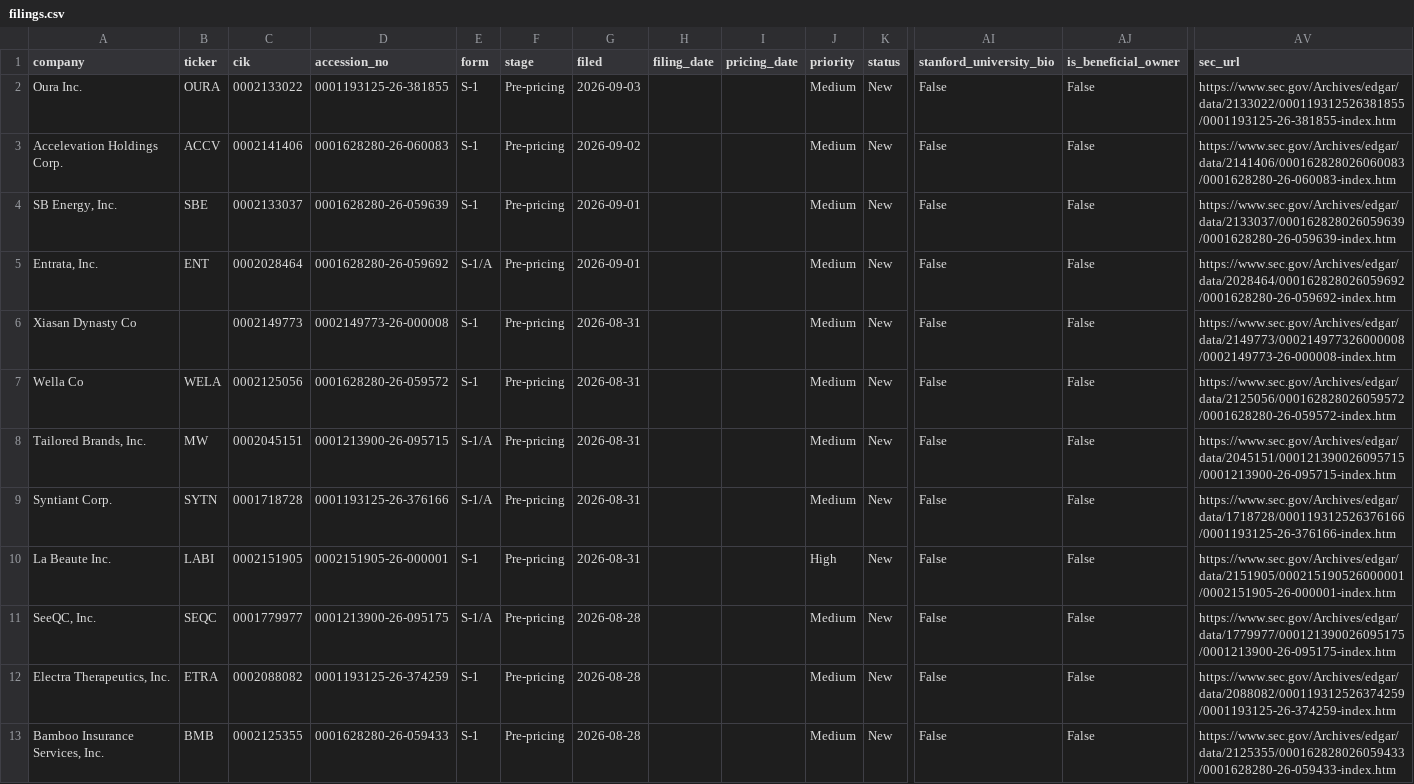
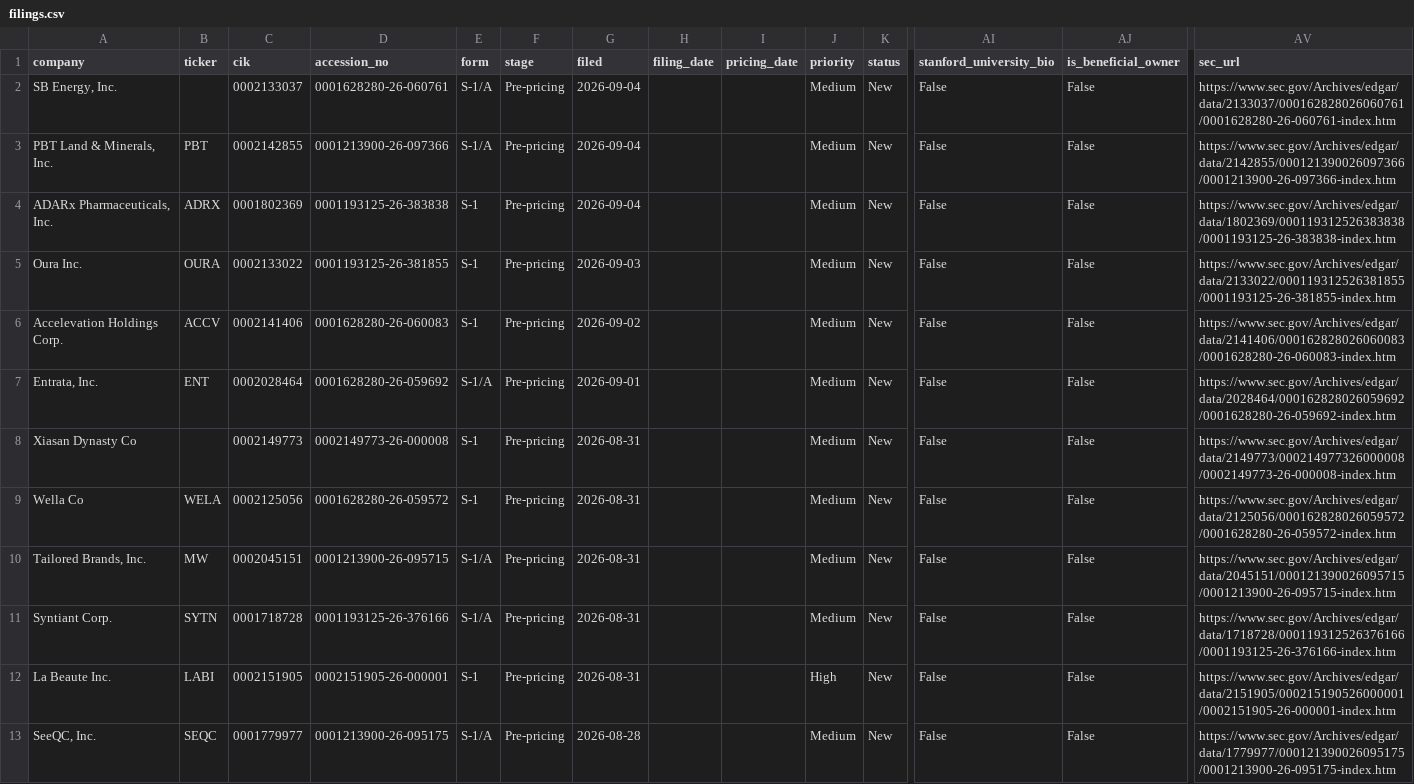
Before and after one commit to dailyblip/IPO-Tracking, a CSV file: docs/data/filings.csv, drawn as a sheet; only a part is shown, gaps mark what is left out; the shorter side is filled out with more unchanged rows; removed rows and columns are numbered as before the commit, all else as after; rows hold the shown columns only; the diff names each change by its address in the sheet, - before the commit and + after, or states it on an @@ line.

```diff
--- a/docs/data/filings.csv
+++ b/docs/data/filings.csv
+row 2: SB Energy, Inc. |  | 0002133037 | 0001628280-26-060761 | S-1/A | Pre-pricing | 2026-09-04 |  |  | Medium | New | False | False | https://www.sec.gov/Archives/edgar/data/2133037/000162828026060761/0001628280-26-060761-index.htm
+row 3: PBT Land & Minerals, Inc. | PBT | 0002142855 | 0001213900-26-097366 | S-1/A | Pre-pricing | 2026-09-04 |  |  | Medium | New | False | False | https://www.sec.gov/Archives/edgar/data/2142855/000121390026097366/0001213900-26-097366-index.htm
+row 4: ADARx Pharmaceuticals, Inc. | ADRX | 0001802369 | 0001193125-26-383838 | S-1 | Pre-pricing | 2026-09-04 |  |  | Medium | New | False | False | https://www.sec.gov/Archives/edgar/data/1802369/000119312526383838/0001193125-26-383838-index.htm
-row 4: SB Energy, Inc. | SBE | 0002133037 | 0001628280-26-059639 | S-1 | Pre-pricing | 2026-09-01 |  |  | Medium | New | False | False | https://www.sec.gov/Archives/edgar/data/2133037/000162828026059639/0001628280-26-059639-index.htm
```
Also changed, not shown: 2 other files.
